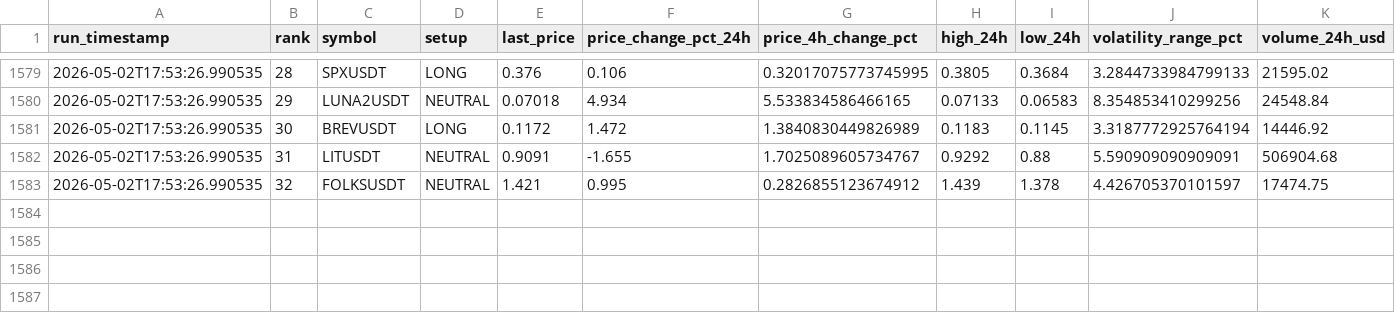
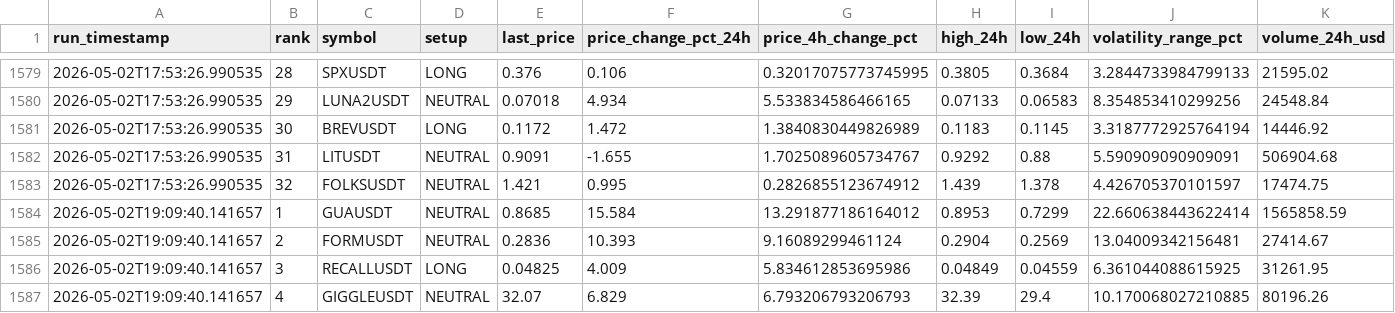
Before and after one commit to polsz1/asterdex-scanner, a CSV file: aster_history.csv, drawn as a sheet; only a part is shown, gaps mark what is left out; rows hold the shown columns only; the diff names each change by its address in the sheet, - before the commit and + after, or states it on an @@ line.

```diff
--- a/aster_history.csv
+++ b/aster_history.csv
+row 1584: 2026-05-02T19:09:40.141657 | 1 | GUAUSDT | NEUTRAL | 0.8685 | 15.584 | 13.291877186164012 | 0.8953 | 0.7299 | 22.660638443622414 | 1565858.59
+row 1585: 2026-05-02T19:09:40.141657 | 2 | FORMUSDT | NEUTRAL | 0.2836 | 10.393 | 9.16089299461124 | 0.2904 | 0.2569 | 13.04009342156481 | 27414.67
+row 1586: 2026-05-02T19:09:40.141657 | 3 | RECALLUSDT | LONG | 0.04825 | 4.009 | 5.834612853695986 | 0.04849 | 0.04559 | 6.361044088615925 | 31261.95
+row 1587: 2026-05-02T19:09:40.141657 | 4 | GIGGLEUSDT | NEUTRAL | 32.07 | 6.829 | 6.793206793206793 | 32.39 | 29.4 | 10.170068027210885 | 80196.26
```
Also changed, not shown: 3 other files.
